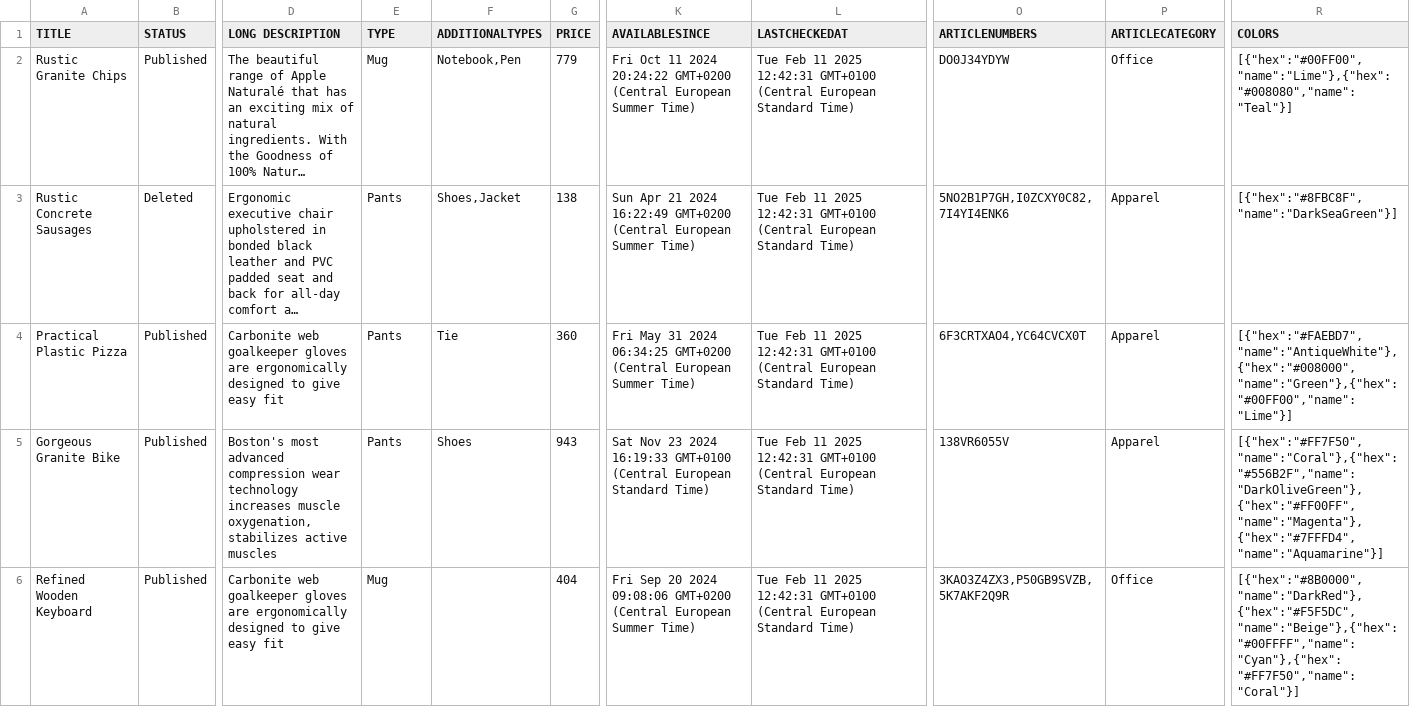
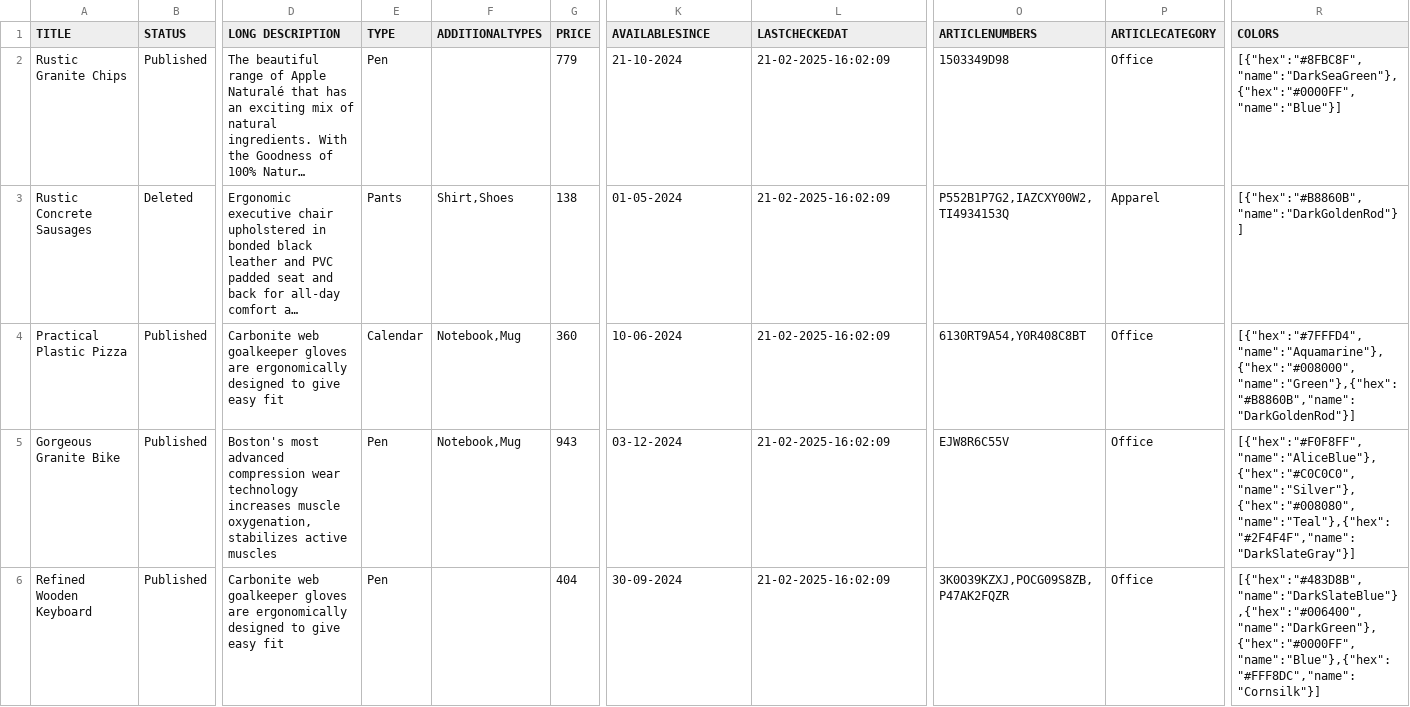
Before and after one commit to vivid-planet/comet, a CSV file: demo/api/products5.csv, drawn as a sheet; only a part is shown, gaps mark what is left out; long unchanged cells end in …; the diff names each change by its address in the sheet, - before the commit and + after, or states it on an @@ line.

Commit message:
Chore: Update products csv

```diff
--- a/demo/api/products5.csv
+++ b/demo/api/products5.csv
-E2 (TYPE): Mug
+E2 (TYPE): Pen
-F2 (ADDITIONALTYPES): Notebook,Pen
+F2 (ADDITIONALTYPES): (empty)
-K2 (AVAILABLESINCE): Fri Oct 11 2024 20:24:22 GMT+0200 (Central European Summer Time)
+K2 (AVAILABLESINCE): 21-10-2024
-L2:L6 (LASTCHECKEDAT): Tue Feb 11 2025 12:42:31 GMT+0100 (Central European Standard Time)
+L2:L6 (LASTCHECKEDAT): 21-02-2025-16:02:09
-O2 (ARTICLENUMBERS): DO0J34YDYW
+O2 (ARTICLENUMBERS): 1503349D98
-R2 (COLORS): [{"hex":"#00FF00","name":"Lime"},{"hex":"#008080","name":"Teal"}]
+R2 (COLORS): [{"hex":"#8FBC8F","name":"DarkSeaGreen"},{"hex":"#0000FF","name":"Blue"}]
-F3 (ADDITIONALTYPES): Shoes,Jacket
+F3 (ADDITIONALTYPES): Shirt,Shoes
-K3 (AVAILABLESINCE): Sun Apr 21 2024 16:22:49 GMT+0200 (Central European Summer Time)
+K3 (AVAILABLESINCE): 01-05-2024
-O3 (ARTICLENUMBERS): 5NO2B1P7GH,I0ZCXY0C82,7I4YI4ENK6
+O3 (ARTICLENUMBERS): P552B1P7G2,IAZCXY00W2,TI4934153Q
-R3 (COLORS): [{"hex":"#8FBC8F","name":"DarkSeaGreen"}]
+R3 (COLORS): [{"hex":"#B8860B","name":"DarkGoldenRod"}]
-E4 (TYPE): Pants
+E4 (TYPE): Calendar
-F4 (ADDITIONALTYPES): Tie
+F4 (ADDITIONALTYPES): Notebook,Mug
-K4 (AVAILABLESINCE): Fri May 31 2024 06:34:25 GMT+0200 (Central European Summer Time)
+K4 (AVAILABLESINCE): 10-06-2024
-O4 (ARTICLENUMBERS): 6F3CRTXAO4,YC64CVCX0T
+O4 (ARTICLENUMBERS): 6130RT9A54,Y0R408C8BT
-P4:P5 (ARTICLECATEGORY): Apparel
+P4:P5 (ARTICLECATEGORY): Office
-R4 (COLORS): [{"hex":"#FAEBD7","name":"AntiqueWhite"},{"hex":"#008000","name":"Green"},{"hex":"#00FF00","name":"Lime"}]
+R4 (COLORS): [{"hex":"#7FFFD4","name":"Aquamarine"},{"hex":"#008000","name":"Green"},{"hex":"#B8860B","name":"DarkGoldenRod"}]
-E5 (TYPE): Pants
+E5 (TYPE): Pen
-F5 (ADDITIONALTYPES): Shoes
+F5 (ADDITIONALTYPES): Notebook,Mug
-K5 (AVAILABLESINCE): Sat Nov 23 2024 16:19:33 GMT+0100 (Central European Standard Time)
+K5 (AVAILABLESINCE): 03-12-2024
-O5 (ARTICLENUMBERS): 138VR6055V
+O5 (ARTICLENUMBERS): EJW8R6C55V
-R5 (COLORS): [{"hex":"#FF7F50","name":"Coral"},{"hex":"#556B2F","name":"DarkOliveGreen"},{"hex":"#FF00FF","name":"Magenta"},{"hex":"#7FFFD4","name":"Aquamarine"}]
+R5 (COLORS): [{"hex":"#F0F8FF","name":"AliceBlue"},{"hex":"#C0C0C0","name":"Silver"},{"hex":"#008080","name":"Teal"},{"hex":"#2F4F4F","name":"DarkSlateGray"}]
-E6 (TYPE): Mug
+E6 (TYPE): Pen
-K6 (AVAILABLESINCE): Fri Sep 20 2024 09:08:06 GMT+0200 (Central European Summer Time)
+K6 (AVAILABLESINCE): 30-09-2024
-O6 (ARTICLENUMBERS): 3KAO3Z4ZX3,P50GB9SVZB,5K7AKF2Q9R
+O6 (ARTICLENUMBERS): 3K0O39KZXJ,POCG09S8ZB,P47AK2FQZR
-R6 (COLORS): [{"hex":"#8B0000","name":"DarkRed"},{"hex":"#F5F5DC","name":"Beige"},{"hex":"#00FFFF","name":"Cyan"},{"hex":"#FF7F50","name":"Coral"}]
+R6 (COLORS): [{"hex":"#483D8B","name":"DarkSlateBlue"},{"hex":"#006400","name":"DarkGreen"},{"hex":"#0000FF","name":"Blue"},{"hex":"#FFF8DC","name":"Cornsilk"}]
```
